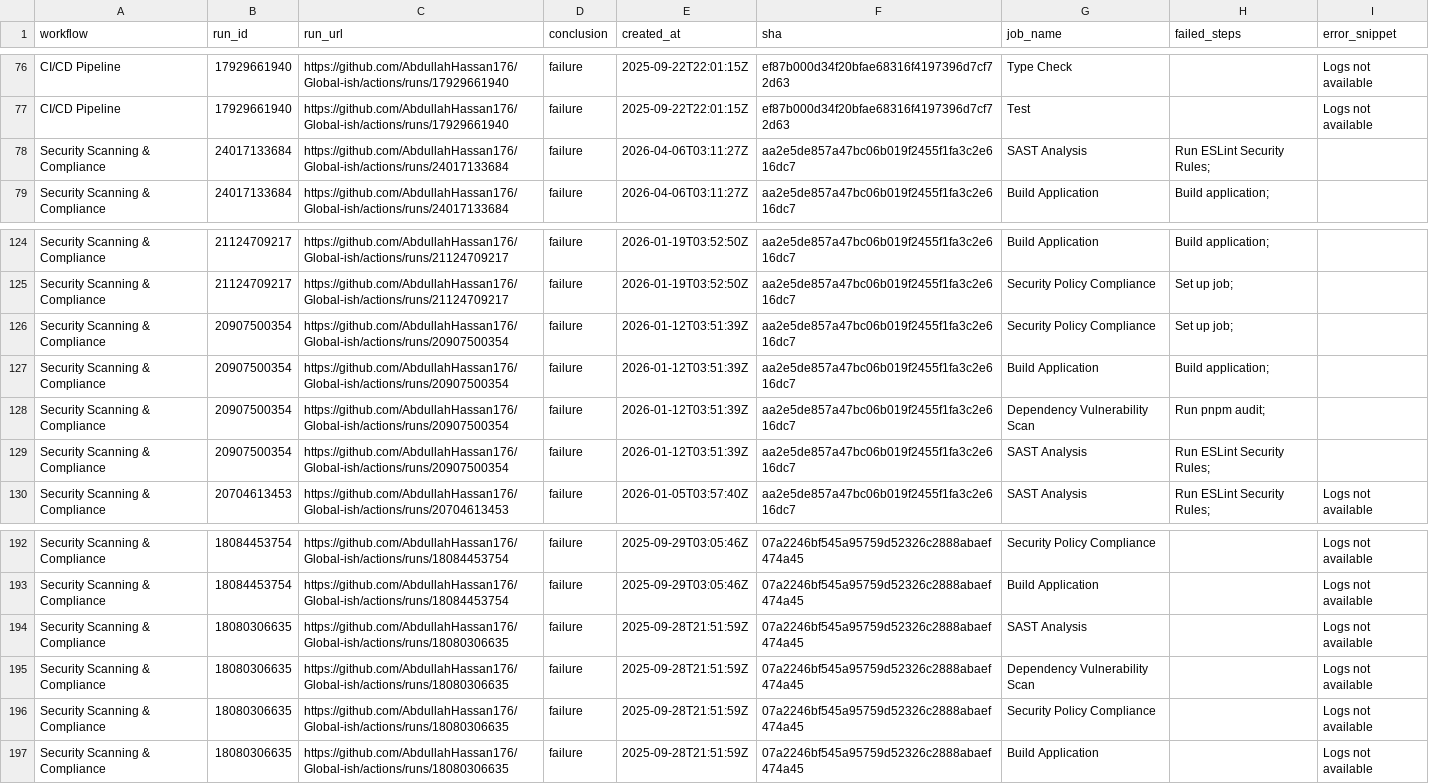
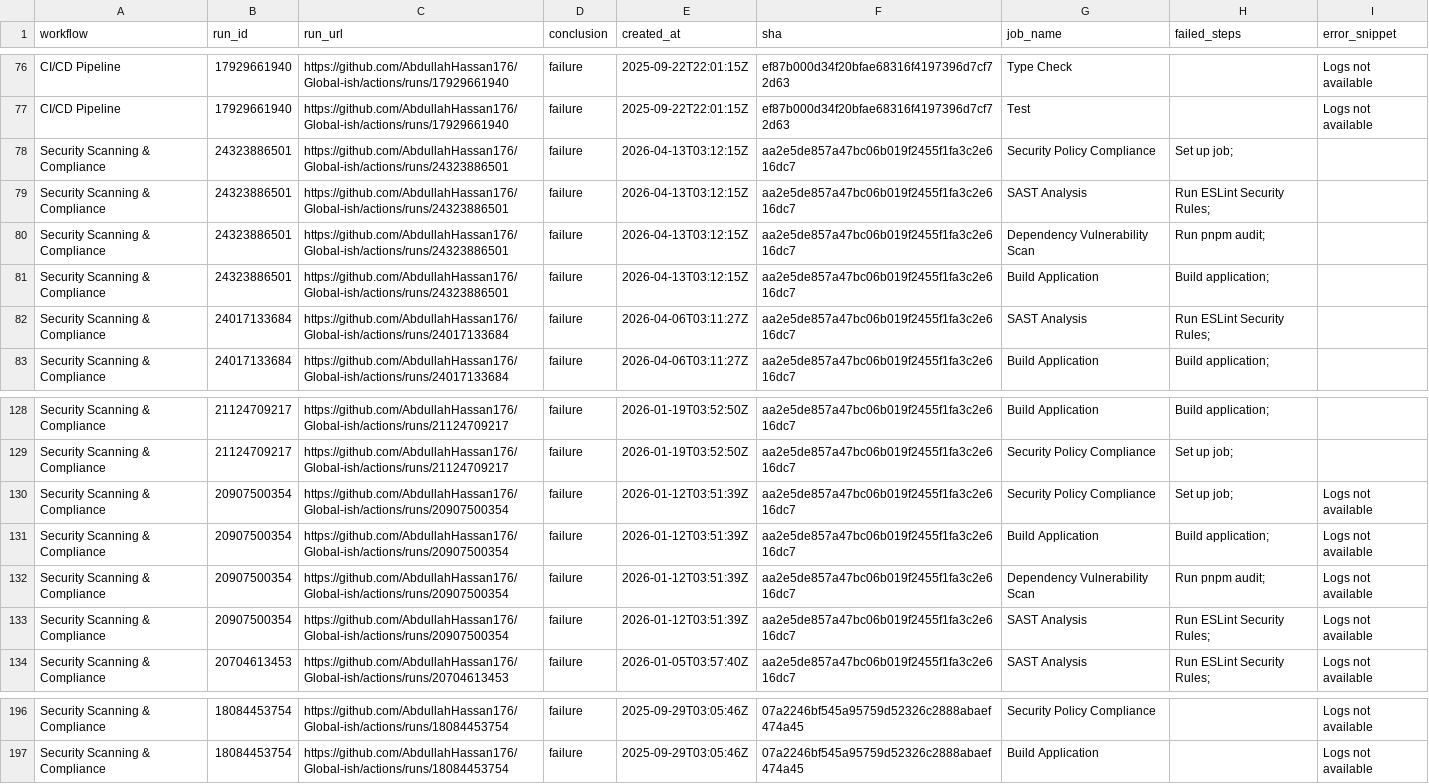
Before and after one commit to AbdullahHassan176/Global-ish, a CSV file: reports/summary.csv, drawn as a sheet; only a part is shown, gaps mark what is left out.

```diff
--- a/reports/summary.csv
+++ b/reports/summary.csv
@@ -77,2 +77,6 @@ CI/CD Pipeline,17929661940,https://github.com/AbdullahHassan176/Global-ish/actio
 CI/CD Pipeline,17929661940,https://github.com/AbdullahHassan176/Global-ish/actions/runs/17929661940,failure,2025-09-22T22:01:15Z,ef87b000d34f20bfae68316f4197396d7cf72d63,Test,,Logs not available
+Security Scanning & Compliance,24323886501,https://github.com/AbdullahHassan176/Global-ish/actions/runs/24323886501,failure,2026-04-13T03:12:15Z,aa2e5de857a47bc06b019f2455f1fa3c2e616dc7,Security Policy Compliance,Set up job;,
+Security Scanning & Compliance,24323886501,https://github.com/AbdullahHassan176/Global-ish/actions/runs/24323886501,failure,2026-04-13T03:12:15Z,aa2e5de857a47bc06b019f2455f1fa3c2e616dc7,SAST Analysis,Run ESLint Security Rules;,
+Security Scanning & Compliance,24323886501,https://github.com/AbdullahHassan176/Global-ish/actions/runs/24323886501,failure,2026-04-13T03:12:15Z,aa2e5de857a47bc06b019f2455f1fa3c2e616dc7,Dependency Vulnerability Scan,Run pnpm audit;,
+Security Scanning & Compliance,24323886501,https://github.com/AbdullahHassan176/Global-ish/actions/runs/24323886501,failure,2026-04-13T03:12:15Z,aa2e5de857a47bc06b019f2455f1fa3c2e616dc7,Build Application,Build application;,
 Security Scanning & Compliance,24017133684,https://github.com/AbdullahHassan176/Global-ish/actions/runs/24017133684,failure,2026-04-06T03:11:27Z,aa2e5de857a47bc06b019f2455f1fa3c2e616dc7,SAST Analysis,Run ESLint Security Rules;,
@@ -125,6 +129,6 @@ Security Scanning & Compliance,21124709217,https://github.com/AbdullahHassan176/
 Security Scanning & Compliance,21124709217,https://github.com/AbdullahHassan176/Global-ish/actions/runs/21124709217,failure,2026-01-19T03:52:50Z,aa2e5de857a47bc06b019f2455f1fa3c2e616dc7,Security Policy Compliance,Set up job;,
-Security Scanning & Compliance,20907500354,https://github.com/AbdullahHassan176/Global-ish/actions/runs/20907500354,failure,2026-01-12T03:51:39Z,aa2e5de857a47bc06b019f2455f1fa3c2e616dc7,Security Policy Compliance,Set up job;,
-Security Scanning & Compliance,20907500354,https://github.com/AbdullahHassan176/Global-ish/actions/runs/20907500354,failure,2026-01-12T03:51:39Z,aa2e5de857a47bc06b019f2455f1fa3c2e616dc7,Build Application,Build application;,
-Security Scanning & Compliance,20907500354,https://github.com/AbdullahHassan176/Global-ish/actions/runs/20907500354,failure,2026-01-12T03:51:39Z,aa2e5de857a47bc06b019f2455f1fa3c2e616dc7,Dependency Vulnerability Scan,Run pnpm audit;,
-Security Scanning & Compliance,20907500354,https://github.com/AbdullahHassan176/Global-ish/actions/runs/20907500354,failure,2026-01-12T03:51:39Z,aa2e5de857a47bc06b019f2455f1fa3c2e616dc7,SAST Analysis,Run ESLint Security Rules;,
+Security Scanning & Compliance,20907500354,https://github.com/AbdullahHassan176/Global-ish/actions/runs/20907500354,failure,2026-01-12T03:51:39Z,aa2e5de857a47bc06b019f2455f1fa3c2e616dc7,Security Policy Compliance,Set up job;,Logs not available
+Security Scanning & Compliance,20907500354,https://github.com/AbdullahHassan176/Global-ish/actions/runs/20907500354,failure,2026-01-12T03:51:39Z,aa2e5de857a47bc06b019f2455f1fa3c2e616dc7,Build Application,Build application;,Logs not available
+Security Scanning & Compliance,20907500354,https://github.com/AbdullahHassan176/Global-ish/actions/runs/20907500354,failure,2026-01-12T03:51:39Z,aa2e5de857a47bc06b019f2455f1fa3c2e616dc7,Dependency Vulnerability Scan,Run pnpm audit;,Logs not available
+Security Scanning & Compliance,20907500354,https://github.com/AbdullahHassan176/Global-ish/actions/runs/20907500354,failure,2026-01-12T03:51:39Z,aa2e5de857a47bc06b019f2455f1fa3c2e616dc7,SAST Analysis,Run ESLint Security Rules;,Logs not available
 Security Scanning & Compliance,20704613453,https://github.com/AbdullahHassan176/Global-ish/actions/runs/20704613453,failure,2026-01-05T03:57:40Z,aa2e5de857a47bc06b019f2455f1fa3c2e616dc7,SAST Analysis,Run ESLint Security Rules;,Logs not available
@@ -193,5 +197 @@ Security Scanning & Compliance,18084453754,https://github.com/AbdullahHassan176/
 Security Scanning & Compliance,18084453754,https://github.com/AbdullahHassan176/Global-ish/actions/runs/18084453754,failure,2025-09-29T03:05:46Z,07a2246bf545a95759d52326c2888abaef474a45,Build Application,,Logs not available
-Security Scanning & Compliance,18080306635,https://github.com/AbdullahHassan176/Global-ish/actions/runs/18080306635,failure,2025-09-28T21:51:59Z,07a2246bf545a95759d52326c2888abaef474a45,SAST Analysis,,Logs not available
-Security Scanning & Compliance,18080306635,https://github.com/AbdullahHassan176/Global-ish/actions/runs/18080306635,failure,2025-09-28T21:51:59Z,07a2246bf545a95759d52326c2888abaef474a45,Dependency Vulnerability Scan,,Logs not available
-Security Scanning & Compliance,18080306635,https://github.com/AbdullahHassan176/Global-ish/actions/runs/18080306635,failure,2025-09-28T21:51:59Z,07a2246bf545a95759d52326c2888abaef474a45,Security Policy Compliance,,Logs not available
-Security Scanning & Compliance,18080306635,https://github.com/AbdullahHassan176/Global-ish/actions/runs/18080306635,failure,2025-09-28T21:51:59Z,07a2246bf545a95759d52326c2888abaef474a45,Build Application,,Logs not available
```
Also changed, not shown: 1 other file.
